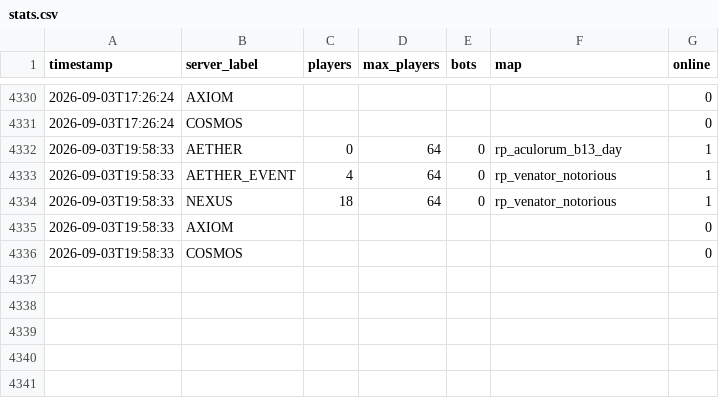
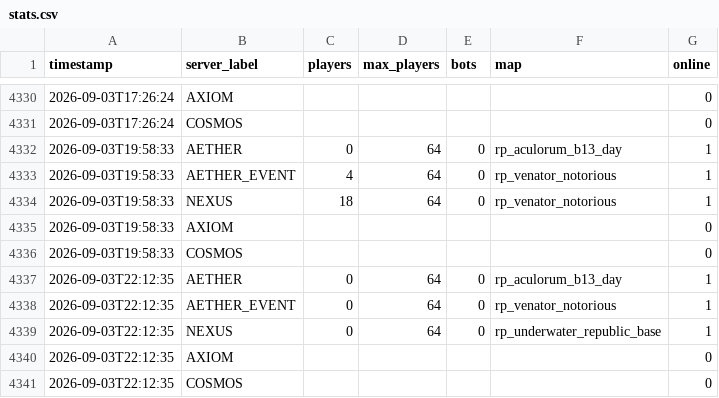
Before and after one commit to Fertouillle/gmod-monitor, a CSV file: stats.csv, drawn as a sheet; only a part is shown, gaps mark what is left out.

```diff
--- a/stats.csv
+++ b/stats.csv
@@ -4336 +4336,6 @@ timestamp,server_label,players,max_players,bots,map,online
 2026-09-03T19:58:33,COSMOS,,,,,0
+2026-09-03T22:12:35,AETHER,0,64,0,rp_aculorum_b13_day,1
+2026-09-03T22:12:35,AETHER_EVENT,0,64,0,rp_venator_notorious,1
+2026-09-03T22:12:35,NEXUS,0,64,0,rp_underwater_republic_base,1
+2026-09-03T22:12:35,AXIOM,,,,,0
+2026-09-03T22:12:35,COSMOS,,,,,0
```
